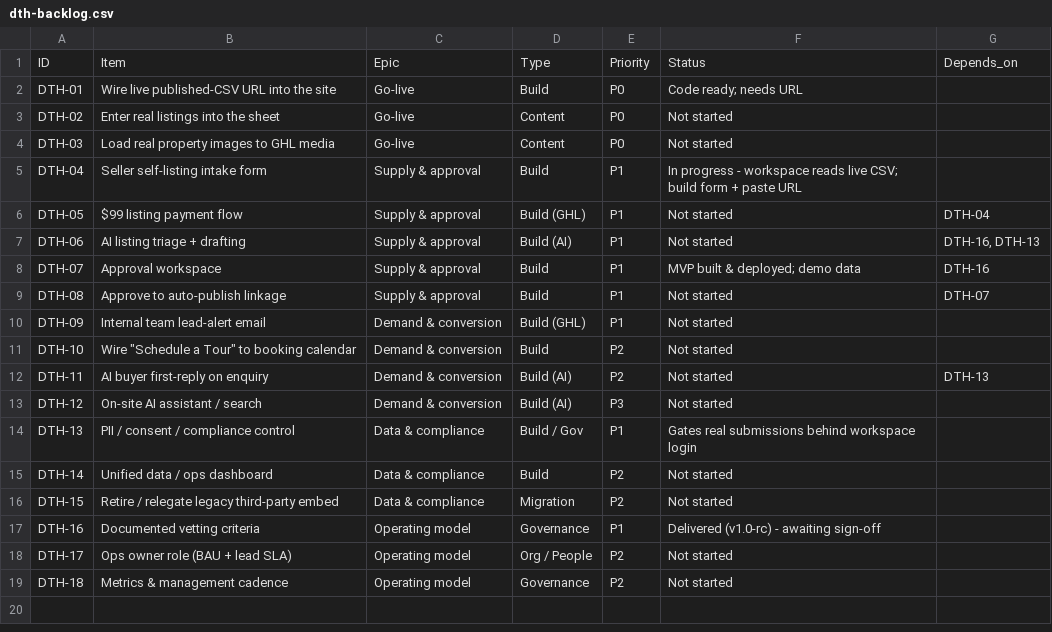
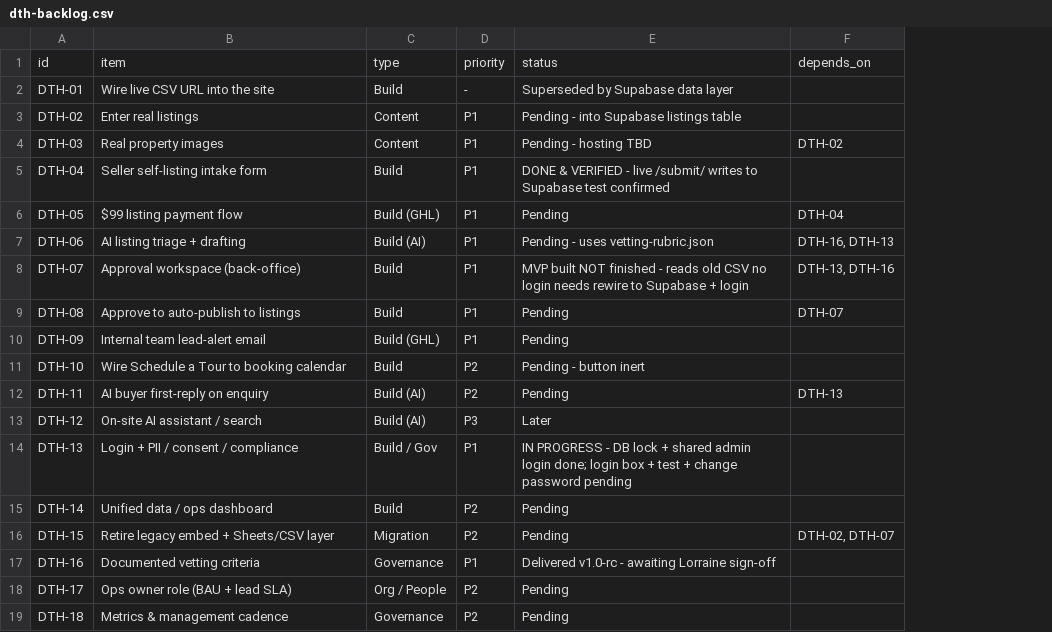
Before and after one commit to altitudeaico/lorrainewright, a CSV file: docs/dth-backlog.csv, drawn as a sheet; removed rows and columns are numbered as before the commit, all else as after; the diff names each change by its address in the sheet, - before the commit and + after, or states it on an @@ line.

Commit message:
Update backlog: Supabase backbone, DTH-04 done, DTH-13 part-built, DTH-07 needs rewire

```diff
--- a/docs/dth-backlog.csv
+++ b/docs/dth-backlog.csv
-column C, rows 2-19: Go-live | Go-live | Go-live | Supply & approval | Supply & approval | Supply & approval | Supply & approval | Supply & approval | Demand & conversion | Demand & conversion | Demand & conversion | Demand & conversion | Data & compliance | Data & compliance | Data & compliance | Operating model | Operating model | Operating model
-column F, rows 2-19: Code ready; needs URL | Not started | Not started | In progress - workspace reads live CSV; build form + paste URL | Not started | Not started | MVP built & deployed; demo data | Not started | Not started | Not started | Not started | Not started | Gates real submissions behind workspace login | Not started | Not started | Delivered (v1.0-rc) - awaiting sign-off | Not started | Not started
+column E, rows 2-19: Superseded by Supabase data layer | Pending - into Supabase listings table | Pending - hosting TBD | DONE & VERIFIED - live /submit/ writes to Supabase test confirmed | Pending | Pending - uses vetting-rubric.json | MVP built NOT finished - reads old CSV no login needs rewire to Supabase + login | Pending | Pending | Pending - button inert | Pending | Later | IN PROGRESS - DB lock + shared admin login done; login box + test + change password pending | Pending | Pending | Delivered v1.0-rc - awaiting Lorraine sign-off | Pending | Pending
-row 1: ID | Item | Epic | Type | Priority | Status | Depends_on
+row 1: id | item | type | priority | status | depends_on
-B2: Wire live published-CSV URL into the site
+B2: Wire live CSV URL into the site
-D2: P0
+D2: -
-B3: Enter real listings into the sheet
+B3: Enter real listings
-D3:D4: P0
+D3:D4: P1
-B4: Load real property images to GHL media
+B4: Real property images
-F4: (empty)
+F4: DTH-02
-B8: Approval workspace
+B8: Approval workspace (back-office)
-F8: DTH-16
+F8: DTH-13, DTH-16
-B9: Approve to auto-publish linkage
+B9: Approve to auto-publish to listings
-B11: Wire "Schedule a Tour" to booking calendar
+B11: Wire Schedule a Tour to booking calendar
-B14: PII / consent / compliance control
+B14: Login + PII / consent / compliance
-B16: Retire / relegate legacy third-party embed
+B16: Retire legacy embed + Sheets/CSV layer
-F16: (empty)
+F16: DTH-02, DTH-07
```
Also changed, not shown: 1 other file.
